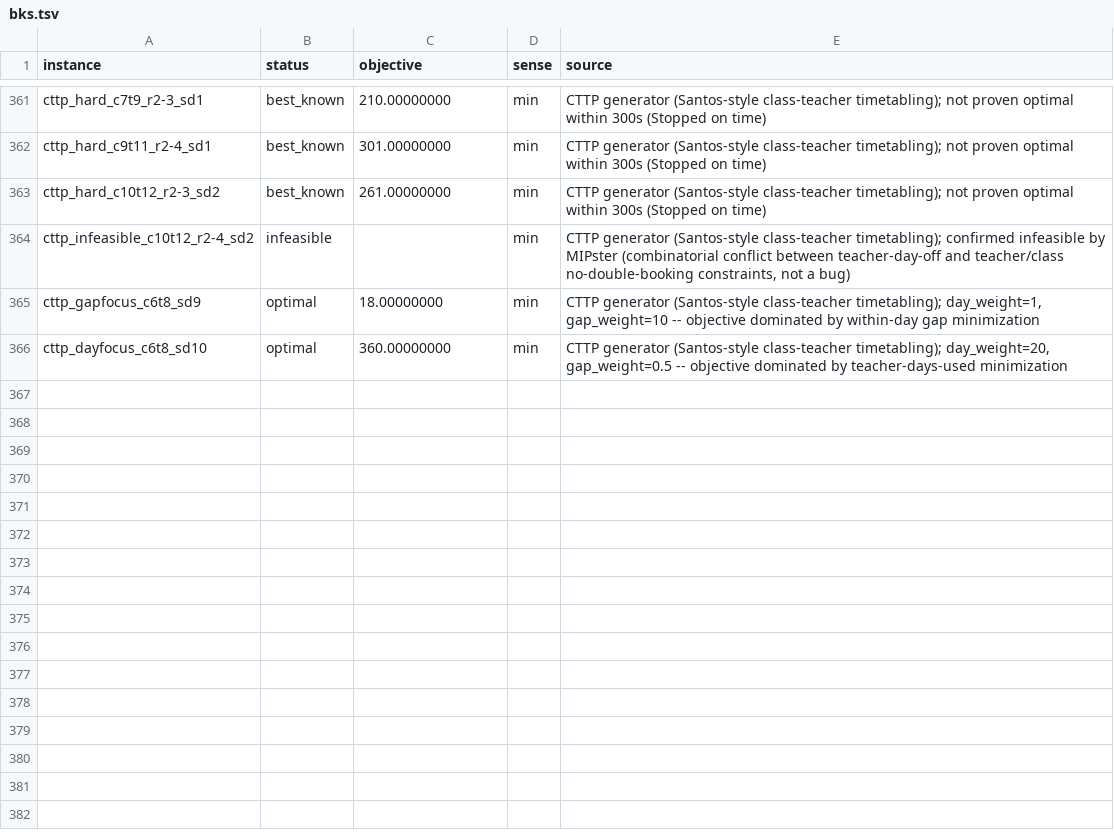
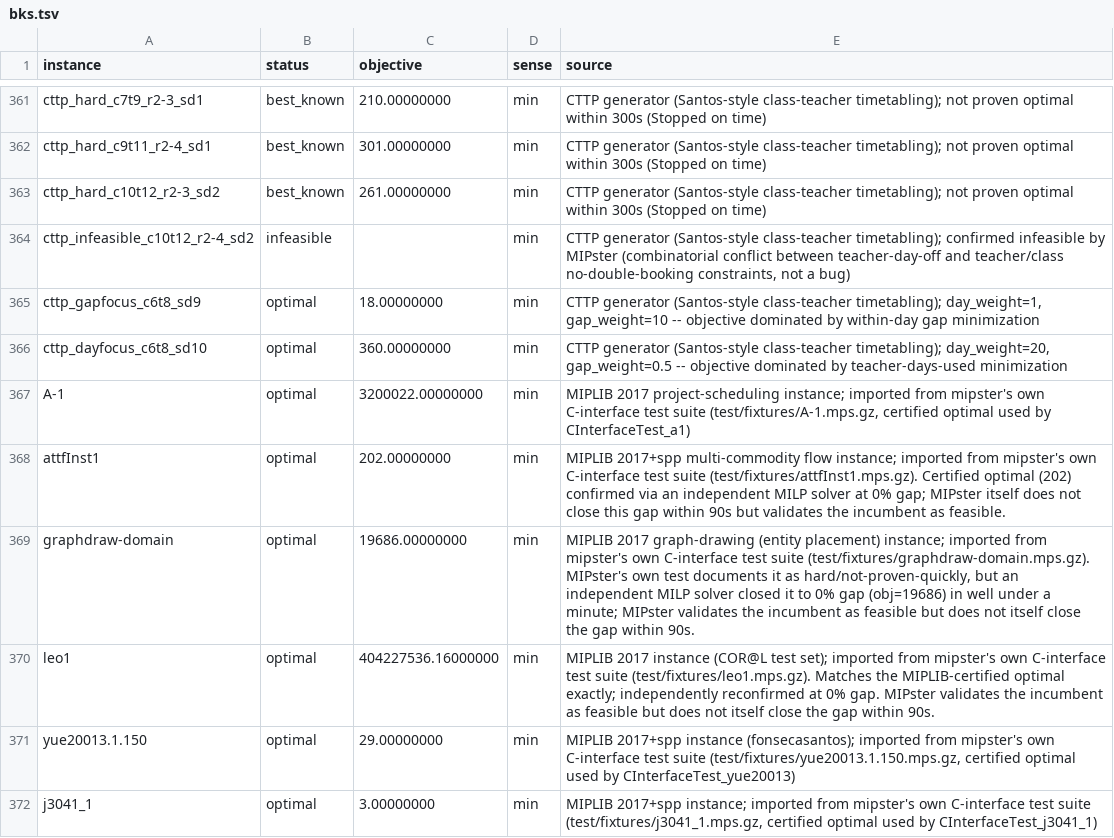
Before and after one commit to h-g-s/mip-sanity-data, a TSV file: bks.tsv, drawn as a sheet; only a part is shown, gaps mark what is left out.

```diff
--- a/bks.tsv
+++ b/bks.tsv
@@ -366 +366,7 @@ cttp_gapfocus_c6t8_sd9	optimal	18.00000000	min	CTTP generator (Santos-style clas
 cttp_dayfocus_c6t8_sd10	optimal	360.00000000	min	CTTP generator (Santos-style class-teacher timetabling); day_weight=20, gap_weight=0.5 -- objective dominated by teacher-days-used minimization
+A-1	optimal	3200022.00000000	min	MIPLIB 2017 project-scheduling instance; imported from mipster's own C-interface test suite (test/fixtures/A-1.mps.gz, certified optimal used by CInterfaceTest_a1)
+attfInst1	optimal	202.00000000	min	MIPLIB 2017+spp multi-commodity flow instance; imported from mipster's own C-interface test suite (test/fixtures/attfInst1.mps.gz). Certified optimal (202) confirmed via an independent MILP solver at 0% gap; MIPster itself does not close this gap within 90s but validates the incumbent as feasible.
+graphdraw-domain	optimal	19686.00000000	min	MIPLIB 2017 graph-drawing (entity placement) instance; imported from mipster's own C-interface test suite (test/fixtures/graphdraw-domain.mps.gz). MIPster's own test documents it as hard/not-proven-quickly, but an independent MILP solver closed it to 0% gap (obj=19686) in well under a minute; MIPster validates the incumbent as feasible but does not itself close the gap within 90s.
+leo1	optimal	404227536.16000000	min	MIPLIB 2017 instance (COR@L test set); imported from mipster's own C-interface test suite (test/fixtures/leo1.mps.gz). Matches the MIPLIB-certified optimal exactly; independently reconfirmed at 0% gap. MIPster validates the incumbent as feasible but does not itself close the gap within 90s.
+yue20013.1.150	optimal	29.00000000	min	MIPLIB 2017+spp instance (fonsecasantos); imported from mipster's own C-interface test suite (test/fixtures/yue20013.1.150.mps.gz, certified optimal used by CInterfaceTest_yue20013)
+j3041_1	optimal	3.00000000	min	MIPLIB 2017+spp instance; imported from mipster's own C-interface test suite (test/fixtures/j3041_1.mps.gz, certified optimal used by CInterfaceTest_j3041_1)
```
Also changed, not shown: limits.tsv, 14 other files.
